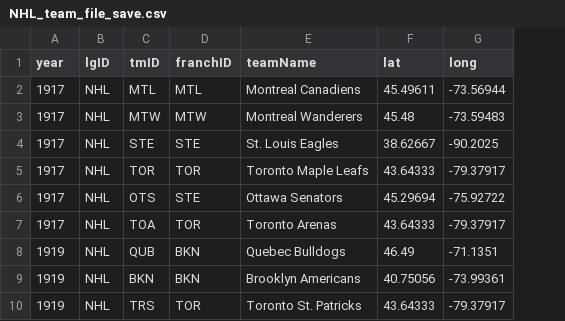
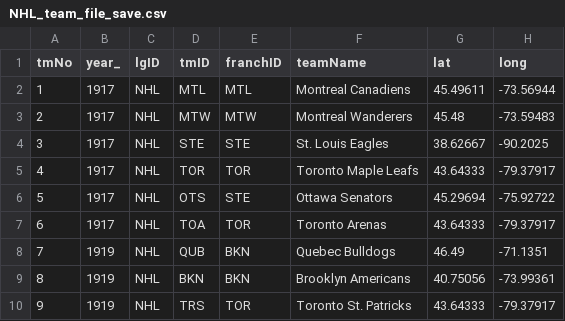
Before and after one commit to samwallach7/Project_3_NHL, a CSV file: Project_3/mapping_output_files/NHL_team_file_save.csv, drawn as a sheet; only a part is shown; addresses are those after the commit; the diff names each change by its address in the sheet, - before the commit and + after, or states it on an @@ line.

Commit message:
Adjusted SQL file and data for primary keys

```diff
--- a/Project_3/mapping_output_files/NHL_team_file_save.csv
+++ b/Project_3/mapping_output_files/NHL_team_file_save.csv
+column A (tmNo), rows 2-10: 1 | 2 | 3 | 4 | 5 | 6 | 7 | 8 | 9
-B1: year
+B1: year_
```
Also changed, not shown: 6 other files.
